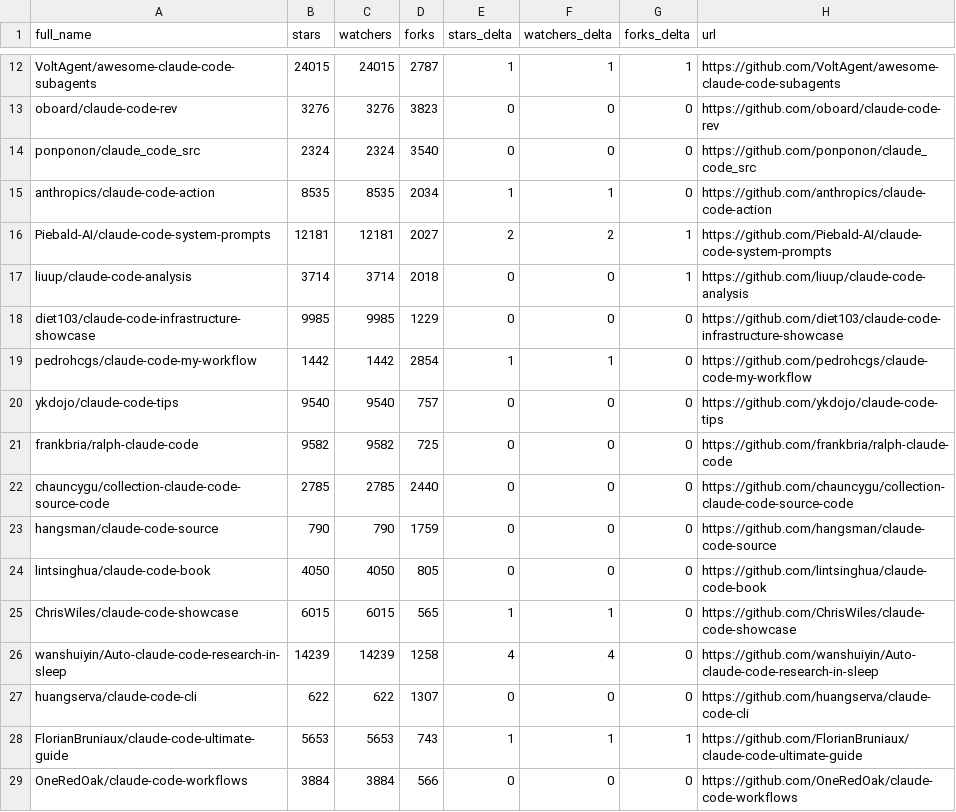
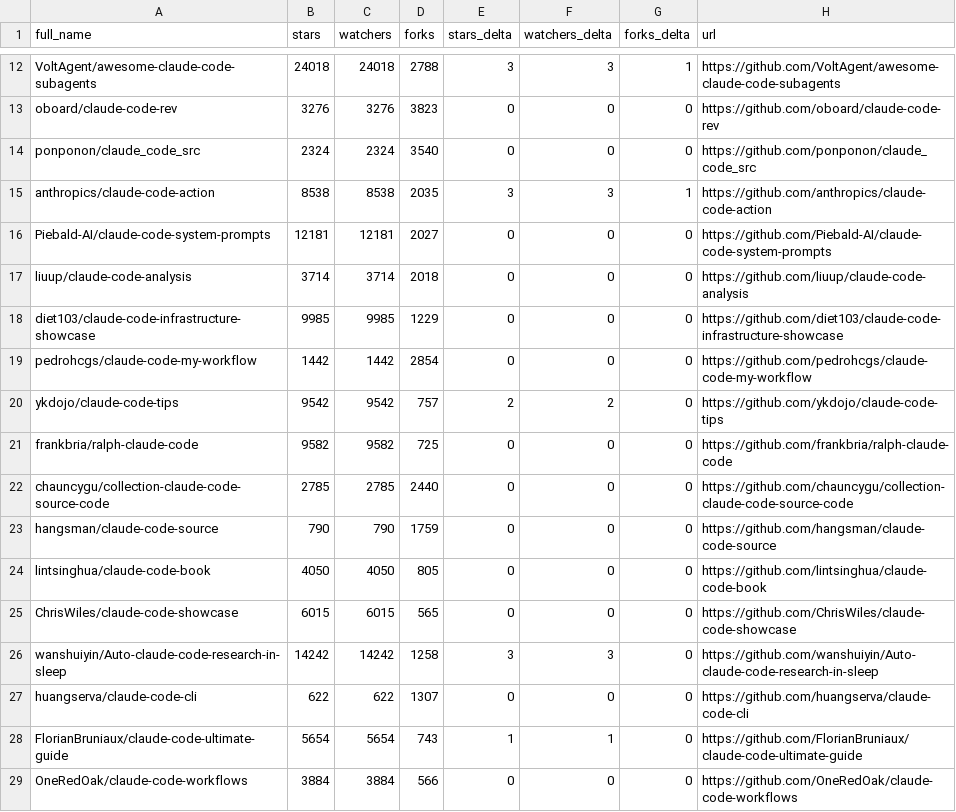
Before and after one commit to Jord5s/awesome-claude-code, a CSV file: data/repo-ticker.csv, drawn as a sheet; only a part is shown, gaps mark what is left out; the diff covers the shown part only; the diff names each change by its address in the sheet, - before the commit and + after, or states it on an @@ line.

```diff
--- a/data/repo-ticker.csv
+++ b/data/repo-ticker.csv
-B12 (stars): 24015
+B12 (stars): 24018
-C12 (watchers): 24015
+C12 (watchers): 24018
-D12 (forks): 2787
+D12 (forks): 2788
-E12 (stars_delta): 1
+E12 (stars_delta): 3
-F12 (watchers_delta): 1
+F12 (watchers_delta): 3
-B15 (stars): 8535
+B15 (stars): 8538
-C15 (watchers): 8535
+C15 (watchers): 8538
-D15 (forks): 2034
+D15 (forks): 2035
-E15 (stars_delta): 1
+E15 (stars_delta): 3
-F15 (watchers_delta): 1
+F15 (watchers_delta): 3
-G15 (forks_delta): 0
+G15 (forks_delta): 1
-E16 (stars_delta): 2
+E16 (stars_delta): 0
-F16 (watchers_delta): 2
+F16 (watchers_delta): 0
-G16:G17 (forks_delta): 1
+G16:G17 (forks_delta): 0
-E19 (stars_delta): 1
+E19 (stars_delta): 0
-F19 (watchers_delta): 1
+F19 (watchers_delta): 0
-B20 (stars): 9540
+B20 (stars): 9542
-C20 (watchers): 9540
+C20 (watchers): 9542
-E20 (stars_delta): 0
+E20 (stars_delta): 2
-F20 (watchers_delta): 0
+F20 (watchers_delta): 2
-E25 (stars_delta): 1
+E25 (stars_delta): 0
-F25 (watchers_delta): 1
+F25 (watchers_delta): 0
-B26 (stars): 14239
+B26 (stars): 14242
-C26 (watchers): 14239
+C26 (watchers): 14242
-E26 (stars_delta): 4
+E26 (stars_delta): 3
-F26 (watchers_delta): 4
+F26 (watchers_delta): 3
-B28 (stars): 5653
+B28 (stars): 5654
-C28 (watchers): 5653
+C28 (watchers): 5654
-G28 (forks_delta): 1
+G28 (forks_delta): 0
```
Also changed, not shown: 1 added row, 1 removed row and 126 edited cells elsewhere in this file, 2 other files.
